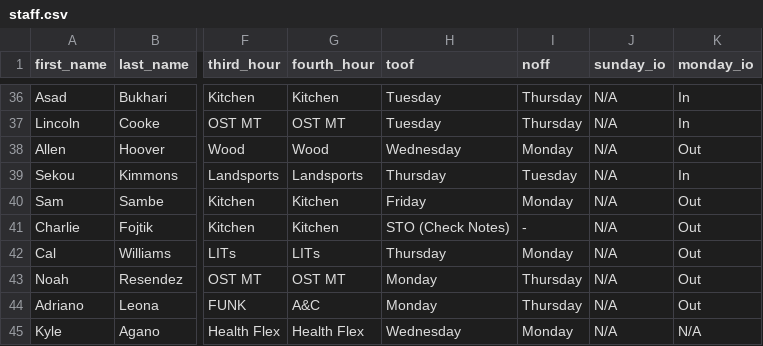
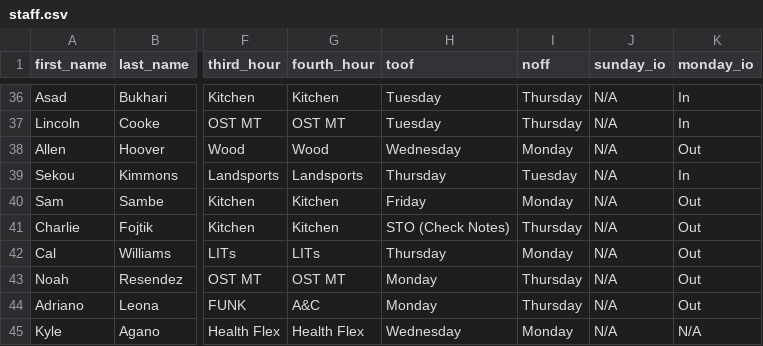
Before and after one commit to agreatquestion/agreatquestion.github.io, a CSV file: csv/staff.csv, drawn as a sheet; only a part is shown, gaps mark what is left out; the diff names each change by its address in the sheet, - before the commit and + after, or states it on an @@ line.

Commit message:
[IGNORE] Fixed noffs

```diff
--- a/csv/staff.csv
+++ b/csv/staff.csv
-I41 (noff): -
+I41 (noff): Thursday
```
Also changed, not shown: 1 other file.
